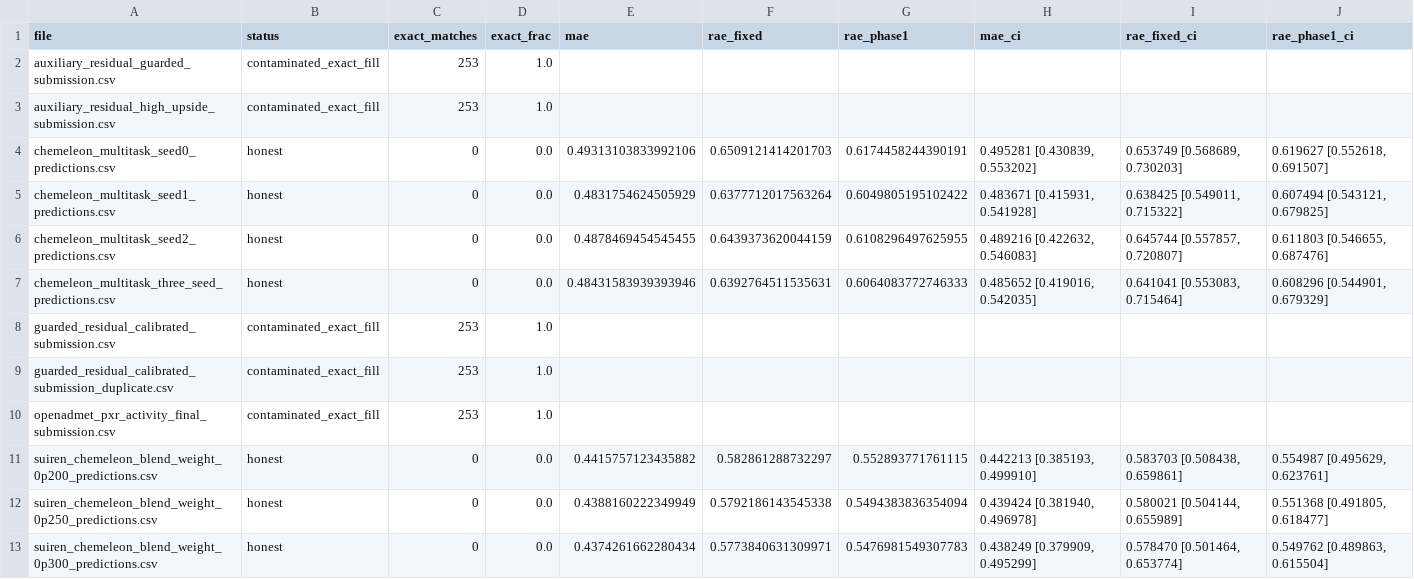
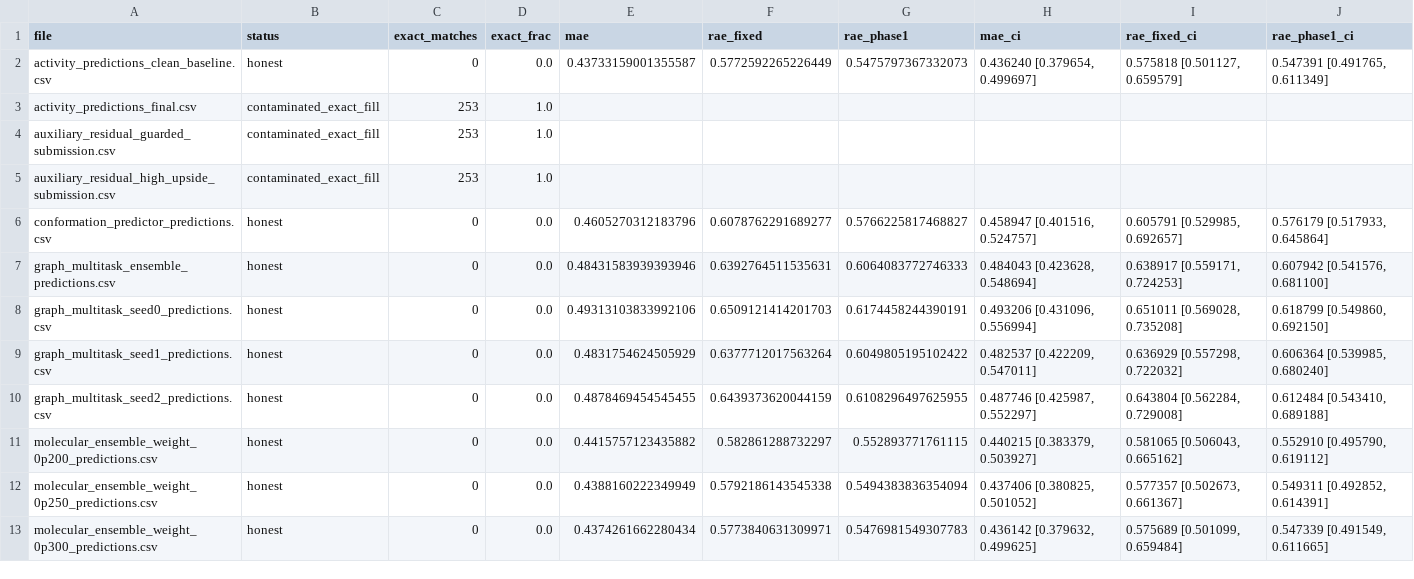
Before and after one commit to anairr18/pxr-challenge, a CSV file: phase1_honest_metrics_report.csv, drawn as a sheet; only a part is shown; the diff covers the shown part only.

```diff
--- a/phase1_honest_metrics_report.csv
+++ b/phase1_honest_metrics_report.csv
@@ -1,13 +1,13 @@
 file,status,exact_matches,exact_frac,mae,rae_fixed,rae_phase1,mae_ci,rae_fixed_ci,rae_phase1_ci
+activity_predictions_clean_baseline.csv,honest,0,0.0,0.43733159001355587,0.5772592265226449,0.5475797367332073,"0.436240  [0.379654, 0.499697]","0.575818  [0.501127, 0.659579]","0.547391  [0.491765, 0.611349]"
+activity_predictions_final.csv,contaminated_exact_fill,253,1.0,,,,,,
 auxiliary_residual_guarded_submission.csv,contaminated_exact_fill,253,1.0,,,,,,
 auxiliary_residual_high_upside_submission.csv,contaminated_exact_fill,253,1.0,,,,,,
-chemeleon_multitask_seed0_predictions.csv,honest,0,0.0,0.49313103833992106,0.6509121414201703,0.6174458244390191,"0.495281  [0.430839, 0.553202]","0.653749  [0.568689, 0.730203]","0.619627  [0.552618, 0.691507]"
-chemeleon_multitask_seed1_predictions.csv,honest,0,0.0,0.4831754624505929,0.6377712017563264,0.6049805195102422,"0.483671  [0.415931, 0.541928]","0.638425  [0.549011, 0.715322]","0.607494  [0.543121, 0.679825]"
-chemeleon_multitask_seed2_predictions.csv,honest,0,0.0,0.4878469454545455,0.6439373620044159,0.6108296497625955,"0.489216  [0.422632, 0.546083]","0.645744  [0.557857, 0.720807]","0.611803  [0.546655, 0.687476]"
-chemeleon_multitask_three_seed_predictions.csv,honest,0,0.0,0.48431583939393946,0.6392764511535631,0.6064083772746333,"0.485652  [0.419016, 0.542035]","0.641041  [0.553083, 0.715464]","0.608296  [0.544901, 0.679329]"
-guarded_residual_calibrated_submission.csv,contaminated_exact_fill,253,1.0,,,,,,
-guarded_residual_calibrated_submission_duplicate.csv,contaminated_exact_fill,253,1.0,,,,,,
-openadmet_pxr_activity_final_submission.csv,contaminated_exact_fill,253,1.0,,,,,,
-suiren_chemeleon_blend_weight_0p200_predictions.csv,honest,0,0.0,0.4415757123435882,0.582861288732297,0.552893771761115,"0.442213  [0.385193, 0.499910]","0.583703  [0.508438, 0.659861]","0.554987  [0.495629, 0.623761]"
-suiren_chemeleon_blend_weight_0p250_predictions.csv,honest,0,0.0,0.4388160222349949,0.5792186143545338,0.5494383836354094,"0.439424  [0.381940, 0.496978]","0.580021  [0.504144, 0.655989]","0.551368  [0.491805, 0.618477]"
-suiren_chemeleon_blend_weight_0p300_predictions.csv,honest,0,0.0,0.4374261662280434,0.5773840631309971,0.5476981549307783,"0.438249  [0.379909, 0.495299]","0.578470  [0.501464, 0.653774]","0.549762  [0.489863, 0.615504]"
+conformation_predictor_predictions.csv,honest,0,0.0,0.4605270312183796,0.6078762291689277,0.5766225817468827,"0.458947  [0.401516, 0.524757]","0.605791  [0.529985, 0.692657]","0.576179  [0.517933, 0.645864]"
+graph_multitask_ensemble_predictions.csv,honest,0,0.0,0.48431583939393946,0.6392764511535631,0.6064083772746333,"0.484043  [0.423628, 0.548694]","0.638917  [0.559171, 0.724253]","0.607942  [0.541576, 0.681100]"
+graph_multitask_seed0_predictions.csv,honest,0,0.0,0.49313103833992106,0.6509121414201703,0.6174458244390191,"0.493206  [0.431096, 0.556994]","0.651011  [0.569028, 0.735208]","0.618799  [0.549860, 0.692150]"
+graph_multitask_seed1_predictions.csv,honest,0,0.0,0.4831754624505929,0.6377712017563264,0.6049805195102422,"0.482537  [0.422209, 0.547011]","0.636929  [0.557298, 0.722032]","0.606364  [0.539985, 0.680240]"
+graph_multitask_seed2_predictions.csv,honest,0,0.0,0.4878469454545455,0.6439373620044159,0.6108296497625955,"0.487746  [0.425987, 0.552297]","0.643804  [0.562284, 0.729008]","0.612484  [0.543410, 0.689188]"
+molecular_ensemble_weight_0p200_predictions.csv,honest,0,0.0,0.4415757123435882,0.582861288732297,0.552893771761115,"0.440215  [0.383379, 0.503927]","0.581065  [0.506043, 0.665162]","0.552910  [0.495790, 0.619112]"
+molecular_ensemble_weight_0p250_predictions.csv,honest,0,0.0,0.4388160222349949,0.5792186143545338,0.5494383836354094,"0.437406  [0.380825, 0.501052]","0.577357  [0.502673, 0.661367]","0.549311  [0.492852, 0.614391]"
+molecular_ensemble_weight_0p300_predictions.csv,honest,0,0.0,0.4374261662280434,0.5773840631309971,0.5476981549307783,"0.436142  [0.379632, 0.499625]","0.575689  [0.501099, 0.659484]","0.547339  [0.491549, 0.611665]"
```
Also changed, not shown: 2 added rows, 2 removed rows and 8 edited cells elsewhere in this file, 33 other files.
